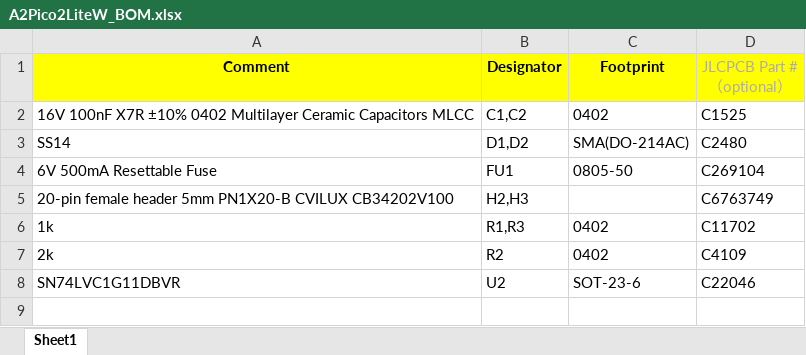
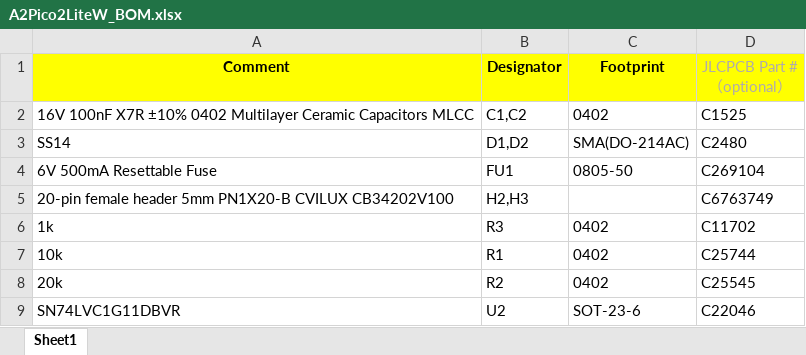
Before and after one commit to rallepalaveev/A2Pico2Lite, an Excel workbook: W/A2Pico2LiteW_BOM.xlsx, sheet Sheet1, drawn as a sheet; values as stored, in another font and other column widths than the file's, no borders; addresses are those after the commit; the diff names each change by its address in the sheet, - before the commit and + after, or states it on an @@ line.

```diff
--- a/W/A2Pico2LiteW_BOM.xlsx (sheet Sheet1)
+++ b/W/A2Pico2LiteW_BOM.xlsx (sheet Sheet1)
-B6 (Designator): R1,R3
+B6 (Designator): R3
+row 7: 10k | R1 | 0402 | C25744
-A8 (Comment): 2k
+A8 (Comment): 20k
-D8 (JLCPCB Part #（optional）): C4109
+D8 (JLCPCB Part #（optional）): C25545
```
Also changed, not shown: 2 other files.
